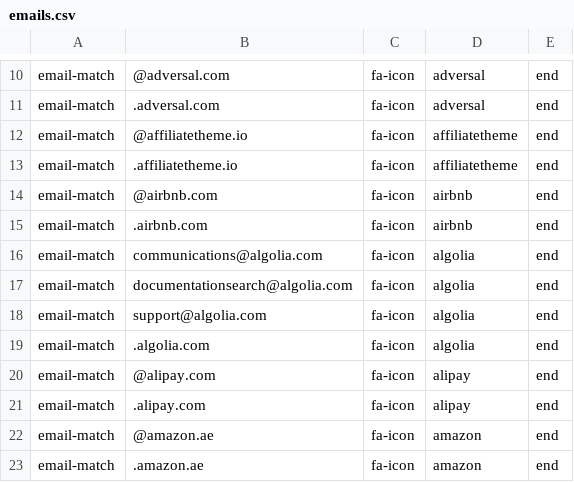
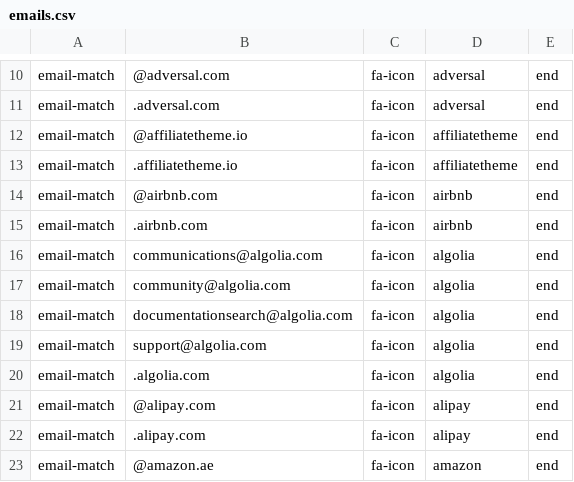
Before and after one commit to coliff/sender-brand-icon-avatars-for-email, a CSV file: emails.csv, drawn as a sheet; only a part is shown, gaps mark what is left out; the shorter side is filled out with more unchanged rows.

Commit message:
add community-algolia

```diff
--- a/emails.csv
+++ b/emails.csv
@@ -16,2 +16,3 @@ email-match,.airbnb.com,fa-icon,airbnb,end
 email-match,communications@algolia.com,fa-icon,algolia,end
+email-match,community@algolia.com,fa-icon,algolia,end
 email-match,documentationsearch@algolia.com,fa-icon,algolia,end
```
